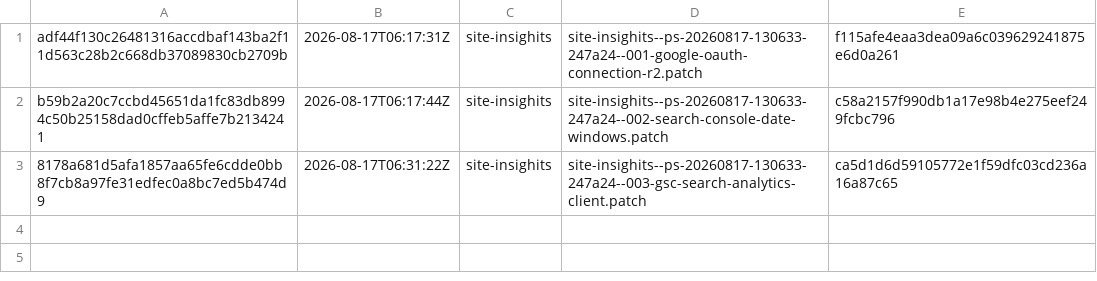
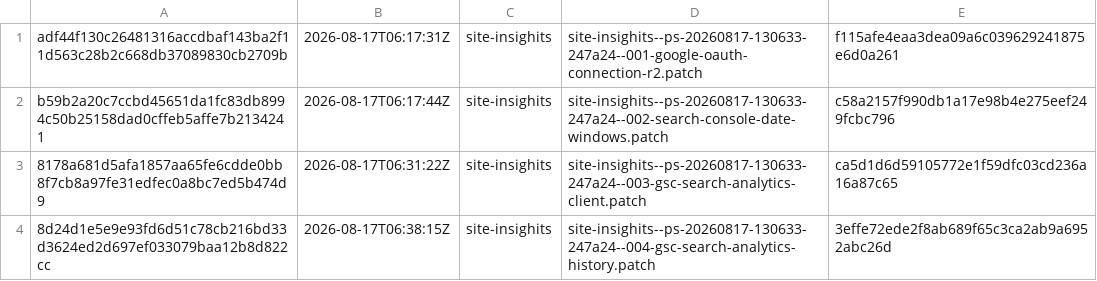
Before and after one commit to orgfrozen/site-insights, a TSV file: .patch-sync/applied-patches.tsv, drawn as a sheet.

Commit message:
chore: record applied delivery 8d24d1e5e9e9

```diff
--- a/.patch-sync/applied-patches.tsv
+++ b/.patch-sync/applied-patches.tsv
@@ -3 +3,2 @@ b59b2a20c7ccbd45651da1fc83db8994c50b25158dad0cffeb5affe7b2134241	2026-08-17T06:1
 8178a681d5afa1857aa65fe6cdde0bb8f7cb8a97fe31edfec0a8bc7ed5b474d9	2026-08-17T06:31:22Z	site-insighits	site-insighits--ps-20260817-130633-247a24--003-gsc-search-analytics-client.patch	ca5d1d6d59105772e1f59dfc03cd236a16a87c65
+8d24d1e5e9e93fd6d51c78cb216bd33d3624ed2d697ef033079baa12b8d822cc	2026-08-17T06:38:15Z	site-insighits	site-insighits--ps-20260817-130633-247a24--004-gsc-search-analytics-history.patch	3effe72ede2f8ab689f65c3ca2ab9a6952abc26d
```
